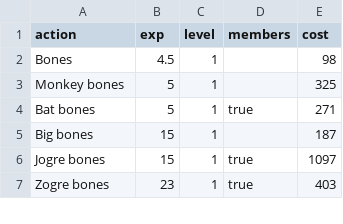
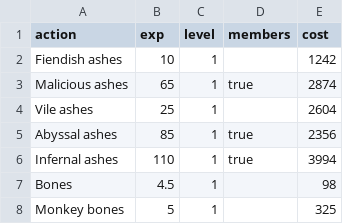
Before and after one commit to roaclark/rs-stats, a CSV file: data/actions/prayer.csv, drawn as a sheet; only a part is shown; the shorter side is filled out with more unchanged rows.

Commit message:
Prayer ashes

```diff
--- a/data/actions/prayer.csv
+++ b/data/actions/prayer.csv
@@ -1,2 +1,7 @@
 action,exp,level,members,cost
+Fiendish ashes,10,1,,1242
+Malicious ashes,65,1,true,2874
+Vile ashes,25,1,,2604
+Abyssal ashes,85,1,true,2356
+Infernal ashes,110,1,true,3994
 Bones,4.5,1,,98
```
